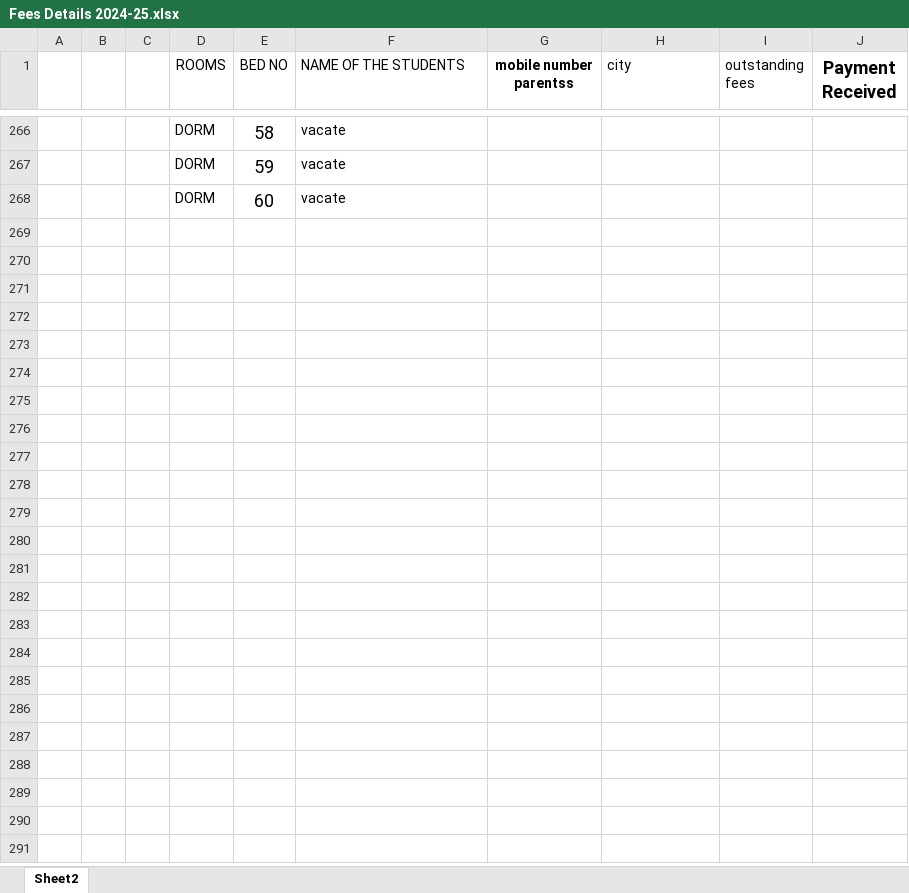
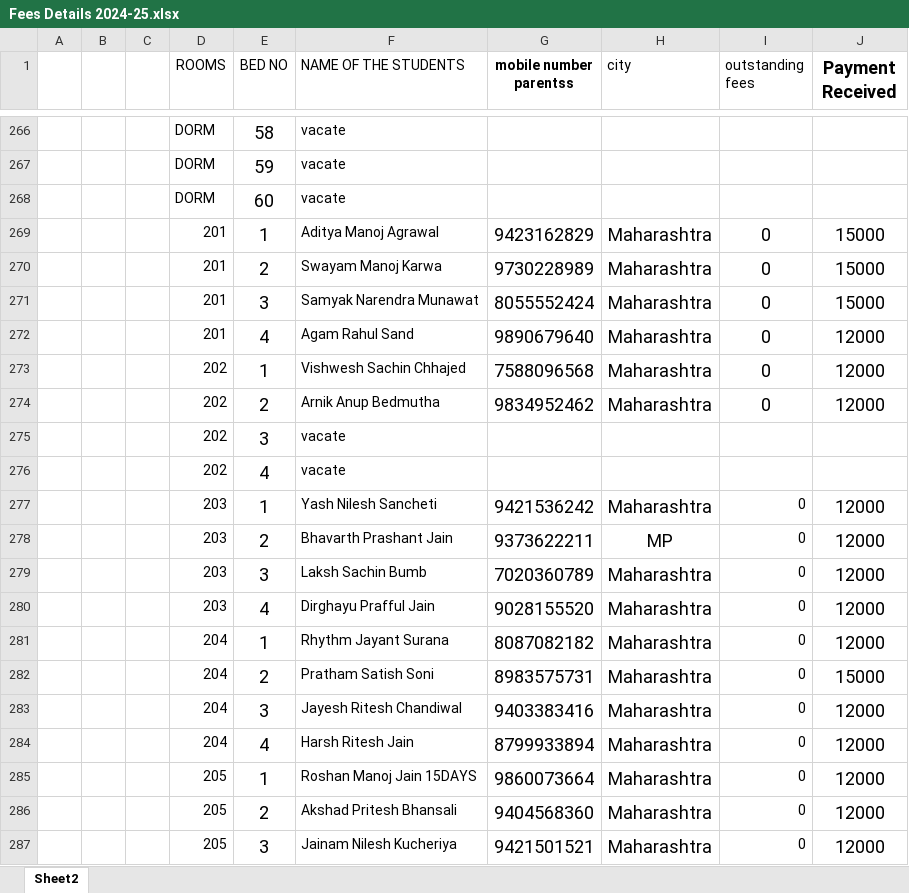
Before and after one commit to himanshu16471/hostel-management, an Excel workbook: Fees Details 2024-25.xlsx, sheet Sheet2, drawn as a sheet; only a part is shown, gaps mark what is left out; values as stored, in another font and other column widths than the file's, no borders; the diff covers the shown part only; the diff names each change by its address in the sheet, - before the commit and + after, or states it on an @@ line.

Commit message:
Update Excel student data

```diff
--- a/Fees Details 2024-25.xlsx (sheet Sheet2)
+++ b/Fees Details 2024-25.xlsx (sheet Sheet2)
+row 269:  |  |  | 201 | 1 | Aditya Manoj Agrawal | 9423162829 | Maharashtra | 0 | 15000
+row 270:  |  |  | 201 | 2 | Swayam Manoj Karwa | 9730228989 | Maharashtra | 0 | 15000
+row 271:  |  |  | 201 | 3 | Samyak Narendra Munawat | 8055552424 | Maharashtra | 0 | 15000
+row 272:  |  |  | 201 | 4 | Agam Rahul Sand | 9890679640 | Maharashtra | 0 | 12000
+row 273:  |  |  | 202 | 1 | Vishwesh Sachin Chhajed | 7588096568 | Maharashtra | 0 | 12000
+row 274:  |  |  | 202 | 2 | Arnik Anup Bedmutha | 9834952462 | Maharashtra | 0 | 12000
+row 275:  |  |  | 202 | 3 | vacate
+row 276:  |  |  | 202 | 4 | vacate
+row 277:  |  |  | 203 | 1 | Yash Nilesh Sancheti | 9421536242 | Maharashtra | 0 | 12000
+row 278:  |  |  | 203 | 2 | Bhavarth Prashant Jain | 9373622211 | MP | 0 | 12000
+row 279:  |  |  | 203 | 3 | Laksh Sachin Bumb | 7020360789 | Maharashtra | 0 | 12000
+row 280:  |  |  | 203 | 4 | Dirghayu Prafful Jain | 9028155520 | Maharashtra | 0 | 12000
+row 281:  |  |  | 204 | 1 | Rhythm Jayant Surana | 8087082182 | Maharashtra | 0 | 12000
+row 282:  |  |  | 204 | 2 | Pratham Satish Soni | 8983575731 | Maharashtra | 0 | 15000
+row 283:  |  |  | 204 | 3 | Jayesh Ritesh Chandiwal | 9403383416 | Maharashtra | 0 | 12000
+row 284:  |  |  | 204 | 4 | Harsh Ritesh Jain | 8799933894 | Maharashtra | 0 | 12000
+row 285:  |  |  | 205 | 1 | Roshan Manoj Jain 15DAYS | 9860073664 | Maharashtra | 0 | 12000
+row 286:  |  |  | 205 | 2 | Akshad Pritesh Bhansali | 9404568360 | Maharashtra | 0 | 12000
+row 287:  |  |  | 205 | 3 | Jainam Nilesh Kucheriya | 9421501521 | Maharashtra | 0 | 12000
```
Also changed, not shown: 101 added rows and 26 edited cells elsewhere in this sheet, 1 other file.
